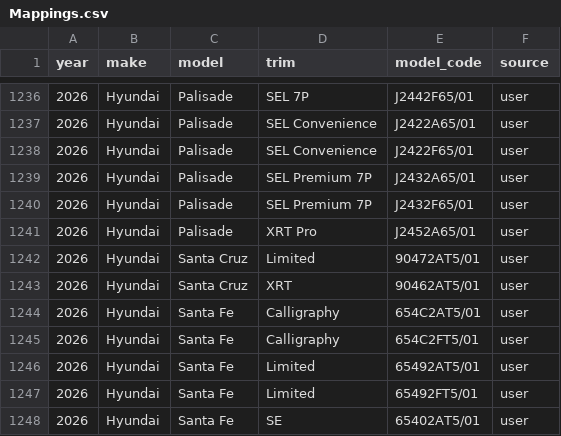
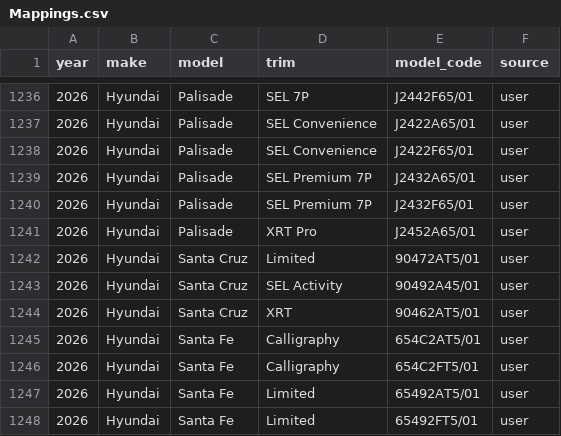
Before and after one commit to klb-text/map, a CSV file: Mappings.csv, drawn as a sheet; only a part is shown, gaps mark what is left out; the shorter side is filled out with more unchanged rows.

Commit message:
chore(mappings): upsert 1 row(s) via AFF UI - 1770742155.6331265

```diff
--- a/Mappings.csv
+++ b/Mappings.csv
@@ -1242,2 +1242,3 @@ year,make,model,trim,model_code,source
 2026,Hyundai,Santa Cruz,Limited,90472AT5/01,user
+2026,Hyundai,Santa Cruz,SEL Activity,90492A45/01,user
 2026,Hyundai,Santa Cruz,XRT,90462AT5/01,user
```
